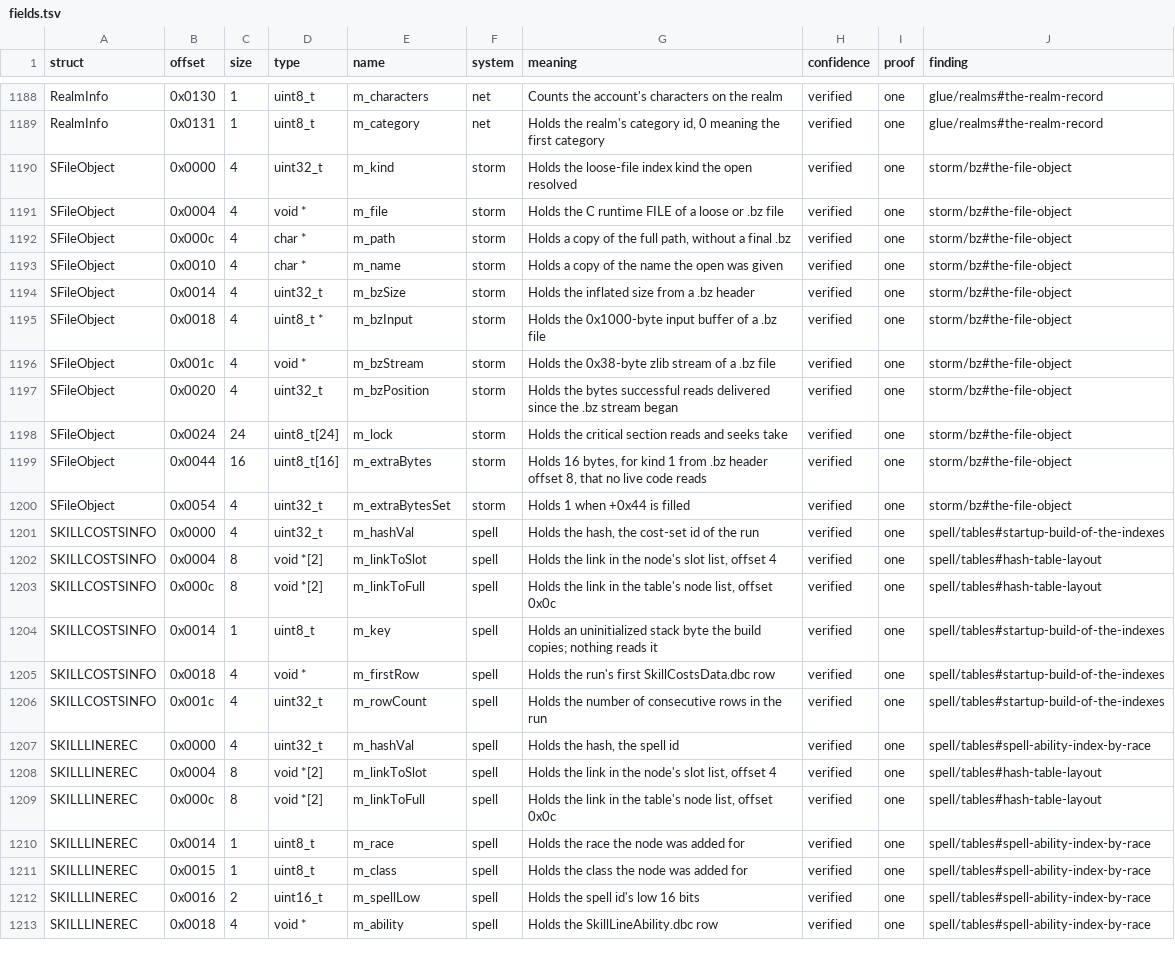
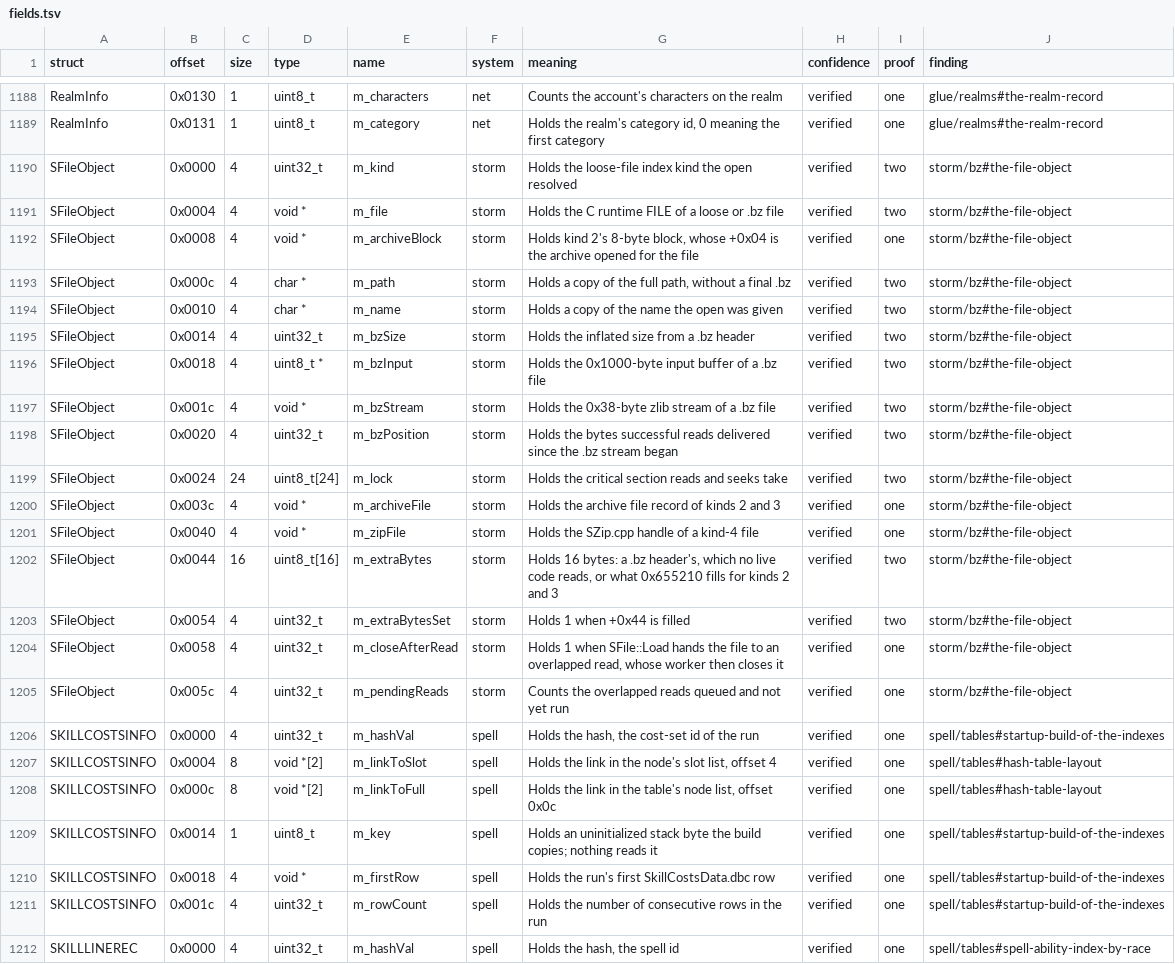
Before and after one commit to samwhosung/benilla-re, a TSV file: symbols/fields.tsv, drawn as a sheet; only a part is shown, gaps mark what is left out; the shorter side is filled out with more unchanged rows.

```diff
--- a/symbols/fields.tsv
+++ b/symbols/fields.tsv
@@ -1189,13 +1189,18 @@ RealmInfo	0x0130	1	uint8_t	m_characters	net	Counts the account's characters on t
 RealmInfo	0x0131	1	uint8_t	m_category	net	Holds the realm's category id, 0 meaning the first category	verified	one	glue/realms#the-realm-record
-SFileObject	0x0000	4	uint32_t	m_kind	storm	Holds the loose-file index kind the open resolved	verified	one	storm/bz#the-file-object
-SFileObject	0x0004	4	void *	m_file	storm	Holds the C runtime FILE of a loose or .bz file	verified	one	storm/bz#the-file-object
-SFileObject	0x000c	4	char *	m_path	storm	Holds a copy of the full path, without a final .bz	verified	one	storm/bz#the-file-object
-SFileObject	0x0010	4	char *	m_name	storm	Holds a copy of the name the open was given	verified	one	storm/bz#the-file-object
-SFileObject	0x0014	4	uint32_t	m_bzSize	storm	Holds the inflated size from a .bz header	verified	one	storm/bz#the-file-object
-SFileObject	0x0018	4	uint8_t *	m_bzInput	storm	Holds the 0x1000-byte input buffer of a .bz file	verified	one	storm/bz#the-file-object
-SFileObject	0x001c	4	void *	m_bzStream	storm	Holds the 0x38-byte zlib stream of a .bz file	verified	one	storm/bz#the-file-object
-SFileObject	0x0020	4	uint32_t	m_bzPosition	storm	Holds the bytes successful reads delivered since the .bz stream began	verified	one	storm/bz#the-file-object
-SFileObject	0x0024	24	uint8_t[24]	m_lock	storm	Holds the critical section reads and seeks take	verified	one	storm/bz#the-file-object
-SFileObject	0x0044	16	uint8_t[16]	m_extraBytes	storm	Holds 16 bytes, for kind 1 from .bz header offset 8, that no live code reads	verified	one	storm/bz#the-file-object
-SFileObject	0x0054	4	uint32_t	m_extraBytesSet	storm	Holds 1 when +0x44 is filled	verified	one	storm/bz#the-file-object
+SFileObject	0x0000	4	uint32_t	m_kind	storm	Holds the loose-file index kind the open resolved	verified	two	storm/bz#the-file-object
+SFileObject	0x0004	4	void *	m_file	storm	Holds the C runtime FILE of a loose or .bz file	verified	two	storm/bz#the-file-object
+SFileObject	0x0008	4	void *	m_archiveBlock	storm	Holds kind 2's 8-byte block, whose +0x04 is the archive opened for the file	verified	one	storm/bz#the-file-object
+SFileObject	0x000c	4	char *	m_path	storm	Holds a copy of the full path, without a final .bz	verified	two	storm/bz#the-file-object
+SFileObject	0x0010	4	char *	m_name	storm	Holds a copy of the name the open was given	verified	two	storm/bz#the-file-object
+SFileObject	0x0014	4	uint32_t	m_bzSize	storm	Holds the inflated size from a .bz header	verified	two	storm/bz#the-file-object
+SFileObject	0x0018	4	uint8_t *	m_bzInput	storm	Holds the 0x1000-byte input buffer of a .bz file	verified	two	storm/bz#the-file-object
+SFileObject	0x001c	4	void *	m_bzStream	storm	Holds the 0x38-byte zlib stream of a .bz file	verified	two	storm/bz#the-file-object
+SFileObject	0x0020	4	uint32_t	m_bzPosition	storm	Holds the bytes successful reads delivered since the .bz stream began	verified	two	storm/bz#the-file-object
+SFileObject	0x0024	24	uint8_t[24]	m_lock	storm	Holds the critical section reads and seeks take	verified	two	storm/bz#the-file-object
+SFileObject	0x003c	4	void *	m_archiveFile	storm	Holds the archive file record of kinds 2 and 3	verified	one	storm/bz#the-file-object
+SFileObject	0x0040	4	void *	m_zipFile	storm	Holds the SZip.cpp handle of a kind-4 file	verified	one	storm/bz#the-file-object
+SFileObject	0x0044	16	uint8_t[16]	m_extraBytes	storm	Holds 16 bytes: a .bz header's, which no live code reads, or what 0x655210 fills for kinds 2 and 3	verified	two	storm/bz#the-file-object
+SFileObject	0x0054	4	uint32_t	m_extraBytesSet	storm	Holds 1 when +0x44 is filled	verified	two	storm/bz#the-file-object
+SFileObject	0x0058	4	uint32_t	m_closeAfterRead	storm	Holds 1 when SFile::Load hands the file to an overlapped read, whose worker then closes it	verified	one	storm/bz#the-file-object
+SFileObject	0x005c	4	uint32_t	m_pendingReads	storm	Counts the overlapped reads queued and not yet run	verified	one	storm/bz#the-file-object
 SKILLCOSTSINFO	0x0000	4	uint32_t	m_hashVal	spell	Holds the hash, the cost-set id of the run	verified	one	spell/tables#startup-build-of-the-indexes
```
Also changed, not shown: symbols/structs.tsv, 5 other files.
